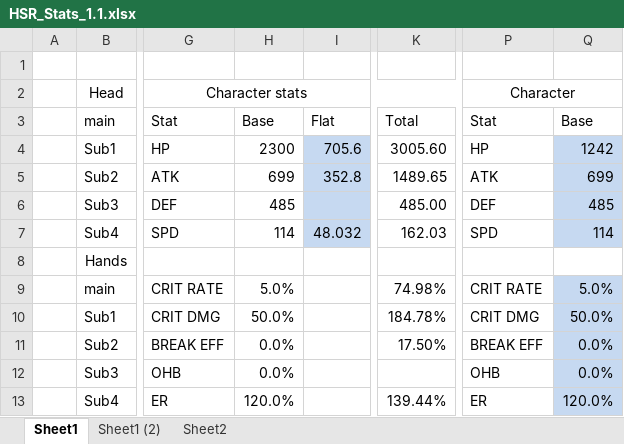
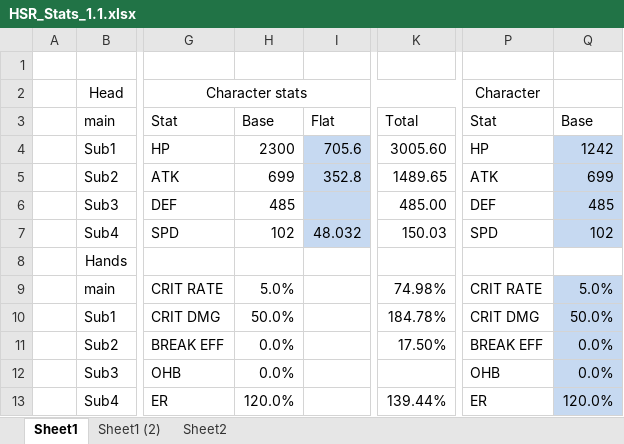
Before and after one commit to Draizertbr/HSR-Stats-Calculator, an Excel workbook: HSR_Stats_1.1.xlsx, sheet Sheet1, drawn as a sheet; only a part is shown, gaps mark what is left out; values as stored, in another font and other column widths than the file's, no borders; the diff names each change by its address in the sheet, - before the commit and + after, or states it on an @@ line.

Commit message:
Add files via upload

```diff
--- a/HSR_Stats_1.1.xlsx (sheet Sheet1)
+++ b/HSR_Stats_1.1.xlsx (sheet Sheet1)
-P2:Q2 merged
-H7: 114
+H7: 102
-K7: 162.03
+K7: 150.03
-Q7: 114
+Q7: 102
```
